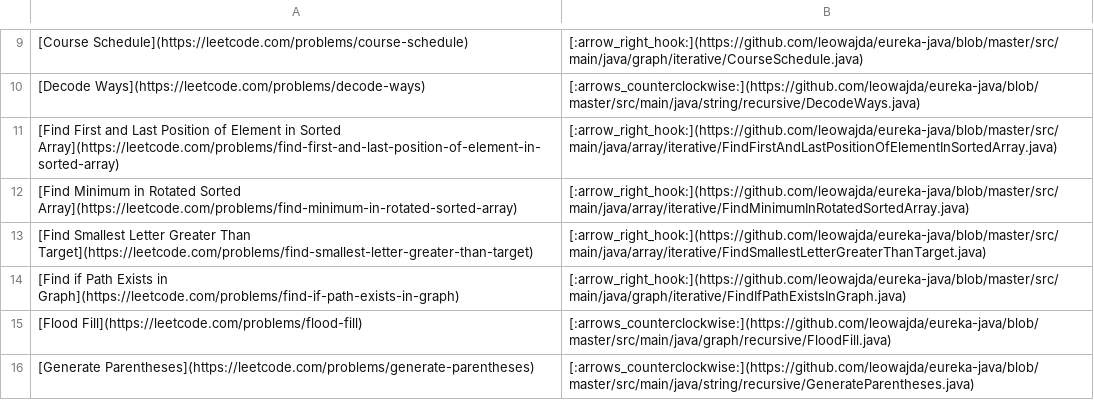
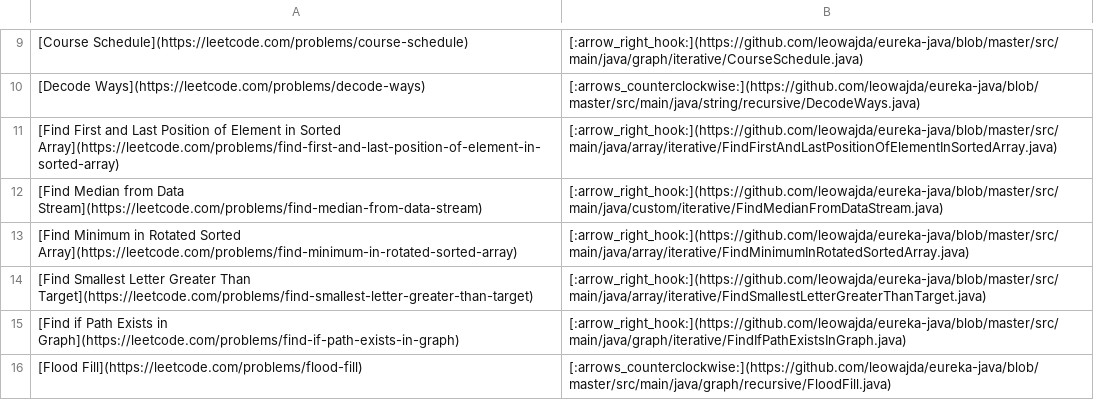
Before and after one commit to leowajda/eureka-java, a CSV file: content/data.csv, drawn as a sheet; only a part is shown, gaps mark what is left out; the shorter side is filled out with more unchanged rows; the diff names each change by its address in the sheet, - before the commit and + after, or states it on an @@ line.

```diff
--- a/content/data.csv
+++ b/content/data.csv
+row 12: [Find Median from Data Stream](https://leetcode.com/problems/find-median-from-data-stream) | [:arrow_right_hook:](https://github.com/leowajda/eureka-java/blob/master/src/main/java/custom/iterative/FindMedianFromDataStream.java)
```
Also changed, not shown: 1 other file.
